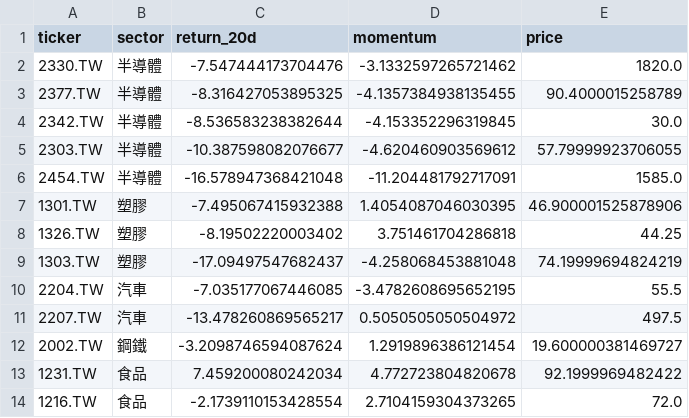
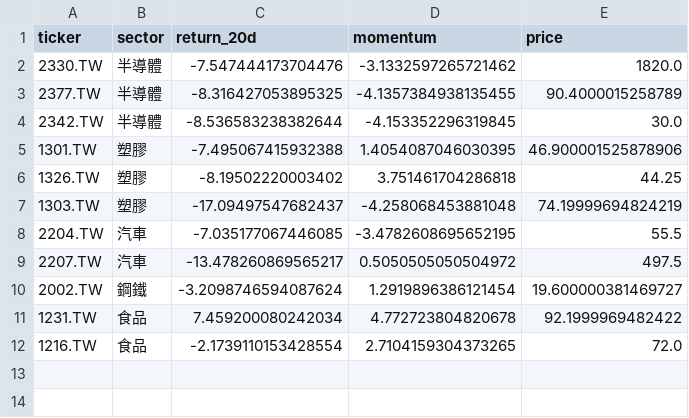
Before and after one commit to mylin102/squeeze-strategy, a CSV file: backtests/sector_rotation_20260328.csv, drawn as a sheet; the diff names each change by its address in the sheet, - before the commit and + after, or states it on an @@ line.

```diff
--- a/backtests/sector_rotation_20260328.csv
+++ b/backtests/sector_rotation_20260328.csv
-row 5: 2303.TW | 半導體 | -10.387598082076677 | -4.620460903569612 | 57.79999923706055
-row 6: 2454.TW | 半導體 | -16.578947368421048 | -11.204481792717091 | 1585.0
```
Also changed, not shown: 2 other files.
